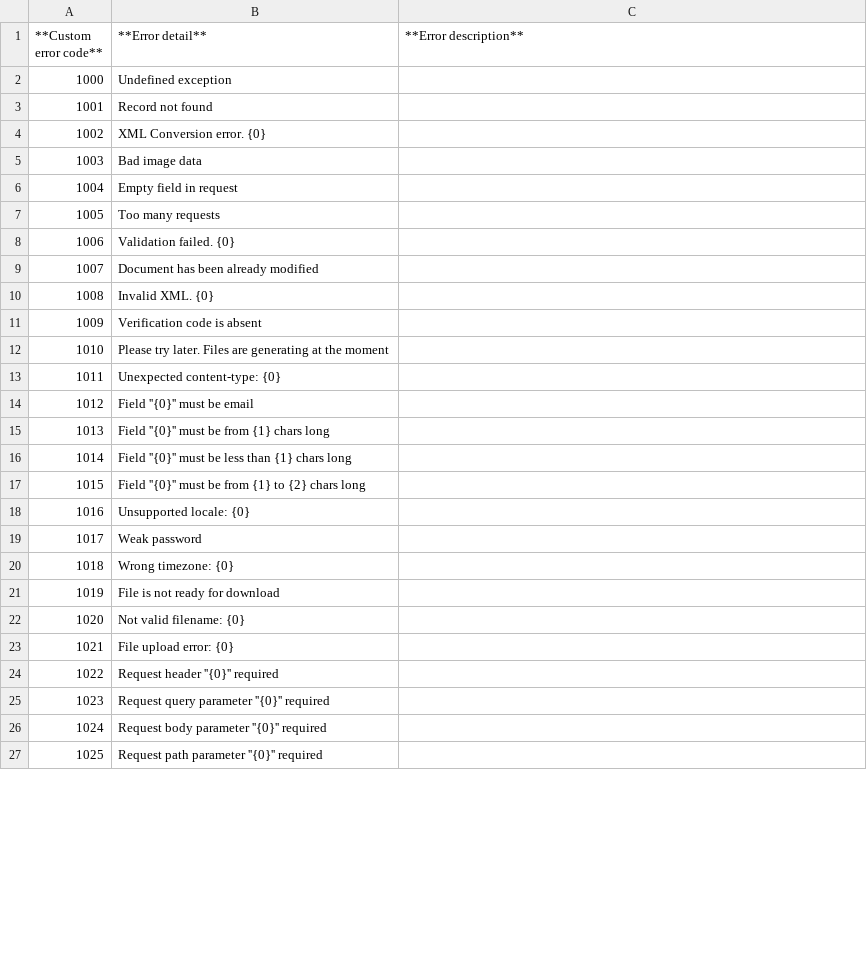
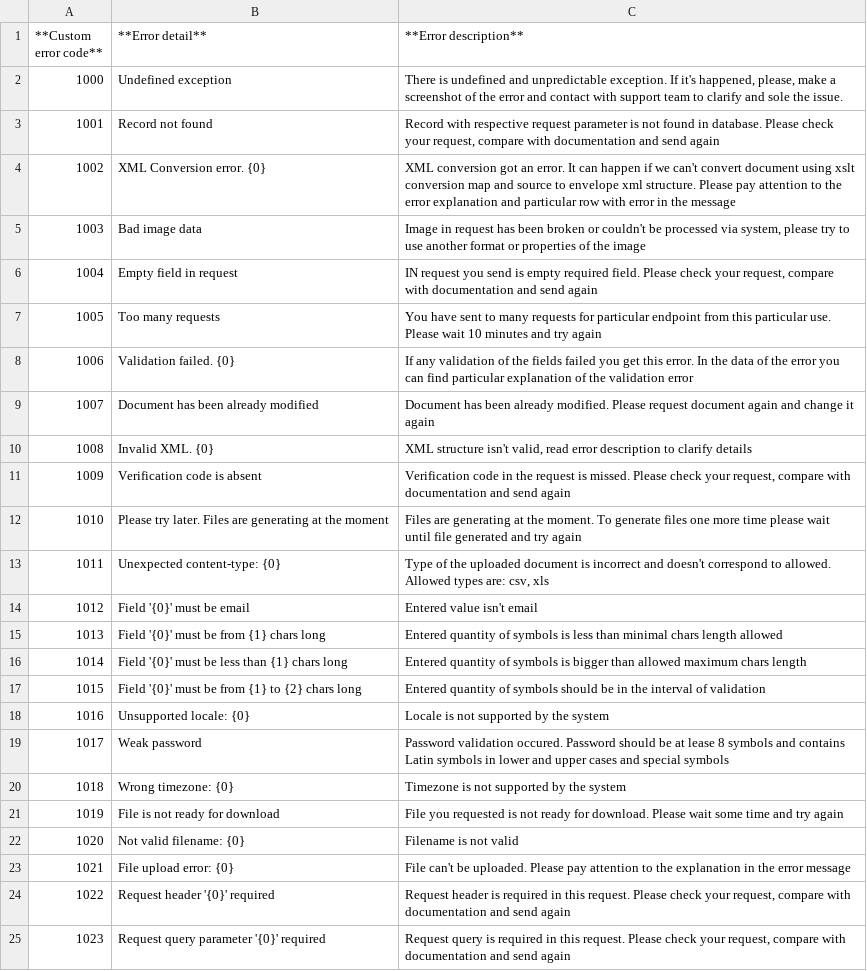
Before and after one commit to jecksolovyev/io.centredo.docs, a CSV file: docs/source/pages/errorCodes/commonErrorCodes.csv, drawn as a sheet; only a part is shown; the diff covers the shown part only.

```diff
--- a/docs/source/pages/errorCodes/commonErrorCodes.csv
+++ b/docs/source/pages/errorCodes/commonErrorCodes.csv
@@ -1,27 +1,25 @@
 **Custom error code**, **Error detail**, **Error description**
-1000, Undefined exception,
-1001, Record not found,
-1002, XML Conversion error. {0},
-1003, Bad image data,
-1004, Empty field in request,
-1005, Too many requests,
-1006, Validation failed. {0},
-1007, Document has been already modified,
-1008, Invalid XML. {0},
-1009, Verification code is absent,
-1010, Please try later. Files are generating at the moment,
-1011, Unexpected content-type: {0},
-1012, Field ''{0}'' must be email,
-1013, Field ''{0}'' must be from {1} chars long,
-1014, Field ''{0}'' must be less than {1} chars long,
-1015, Field ''{0}'' must be from {1} to {2} chars long,
-1016, Unsupported locale: {0},
-1017, Weak password,
-1018, Wrong timezone: {0},
-1019, File is not ready for download,
-1020, Not valid filename: {0},
-1021, File upload error: {0},
-1022, Request header ''{0}'' required,
-1023, Request query parameter ''{0}'' required,
-1024, Request body parameter ''{0}'' required,
-1025, Request path parameter ''{0}'' required,
+1000,Undefined exception,"There is undefined and unpredictable exception. If it's happened, please, make a screenshot of the error and contact with support team to clarify and sole the issue."
+1001,Record not found,"Record with respective request parameter is not found in database. Please check your request, compare with documentation and send again"
+1002,XML Conversion error. {0},"XML conversion got an error. It can happen if we can't convert document using xslt conversion map and source to envelope xml structure. Please pay attention to the error explanation and particular row with error in the message"
+1003,Bad image data,"Image in request has been broken or couldn't be processed via system, please try to use another format or properties of the image"
+1004,Empty field in request,"IN request you send is empty required field. Please check your request, compare with documentation and send again"
+1005,Too many requests,You have sent to many requests for particular endpoint from this particular use. Please wait 10 minutes and try again
+1006,Validation failed. {0},If any validation of the fields failed you get this error. In the data of the error you can find particular explanation of the validation error
+1007,Document has been already modified,Document has been already modified. Please request document again and change it again
+1008,Invalid XML. {0},"XML structure isn't valid, read error description to clarify details"
+1009,Verification code is absent,"Verification code in the request is missed. Please check your request, compare with documentation and send again"
+1010,Please try later. Files are generating at the moment,Files are generating at the moment. To generate files one more time please wait until file generated and try again
+1011,Unexpected content-type: {0},"Type of the uploaded document is incorrect and doesn't correspond to allowed. Allowed types are: csv, xls"
+1012,"Field '{0}' must be email","Entered value isn't email"
+1013,"Field '{0}' must be from {1} chars long",Entered quantity of symbols is less than minimal chars length allowed
+1014,"Field '{0}' must be less than {1} chars long",Entered quantity of symbols is bigger than allowed maximum chars length
+1015,"Field '{0}' must be from {1} to {2} chars long",Entered quantity of symbols should be in the interval of validation
+1016,Unsupported locale: {0},Locale is not supported by the system
+1017,Weak password,Password validation occured. Password should be at lease 8 symbols and contains Latin symbols in lower and upper cases and special symbols
+1018,Wrong timezone: {0},Timezone is not supported by the system
+1019,File is not ready for download,File you requested is not ready for download. Please wait some time and try again
+1020,Not valid filename: {0},Filename is not valid
+1021,File upload error: {0},"File can't be uploaded. Please pay attention to the explanation in the error message"
+1022,"Request header '{0}' required","Request header is required in this request. Please check your request, compare with documentation and send again"
+1023,"Request query parameter '{0}' required","Request query is required in this request. Please check your request, compare with documentation and send again"
```
Also changed, not shown: 3 added rows and 1 edited cell elsewhere in this file, docs/source/pages/errorCodes/dictionaryErrorCodes.csv, docs/source/pages/errorCodes/envelopeErrorCodes.csv, 8 other files.
